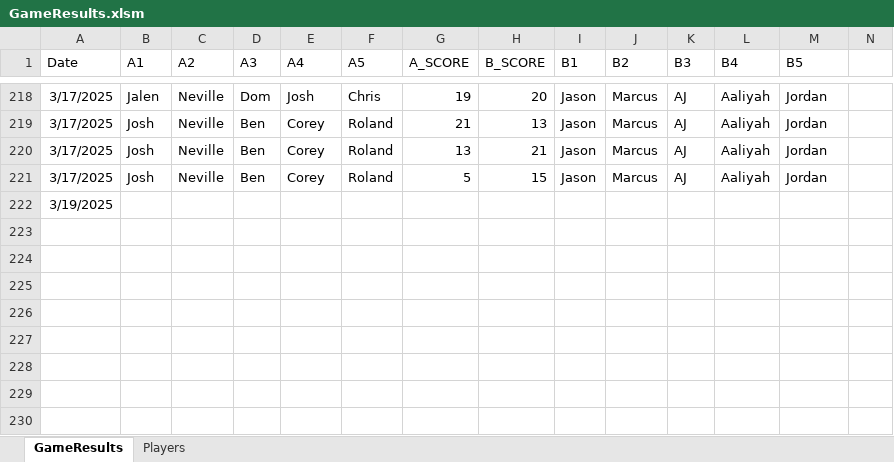
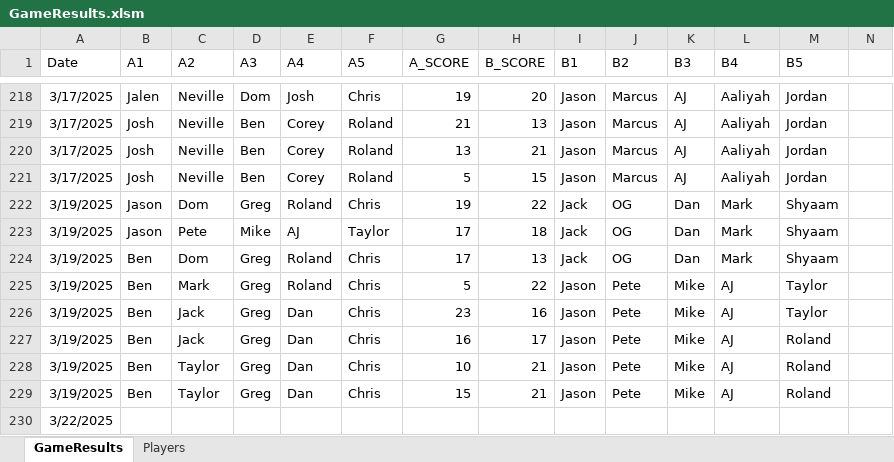
Before and after one commit to jmgjasongardner/naismith-nerds, an Excel workbook: collective_bball/GameResults.xlsm, sheet GameResults, drawn as a sheet; only a part is shown, gaps mark what is left out; values as stored, in another font and other column widths than the file's, no borders; addresses are those after the commit; rows hold the shown columns only; the diff names each change by its address in the sheet, - before the commit and + after, or states it on an @@ line.

Commit message:
game results Mar 19

```diff
--- a/collective_bball/GameResults.xlsm (sheet GameResults)
+++ b/collective_bball/GameResults.xlsm (sheet GameResults)
+row 222: 3/19/2025 | Jason | Dom | Greg | Roland | Chris | 19 | 22 | Jack | OG | Dan | Mark | Shyaam
+row 223: 3/19/2025 | Jason | Pete | Mike | AJ | Taylor | 17 | 18 | Jack | OG | Dan | Mark | Shyaam
+row 224: 3/19/2025 | Ben | Dom | Greg | Roland | Chris | 17 | 13 | Jack | OG | Dan | Mark | Shyaam
+row 225: 3/19/2025 | Ben | Mark | Greg | Roland | Chris | 5 | 22 | Jason | Pete | Mike | AJ | Taylor
+row 226: 3/19/2025 | Ben | Jack | Greg | Dan | Chris | 23 | 16 | Jason | Pete | Mike | AJ | Taylor
+row 227: 3/19/2025 | Ben | Jack | Greg | Dan | Chris | 16 | 17 | Jason | Pete | Mike | AJ | Roland
+row 228: 3/19/2025 | Ben | Taylor | Greg | Dan | Chris | 10 | 21 | Jason | Pete | Mike | AJ | Roland
+row 229: 3/19/2025 | Ben | Taylor | Greg | Dan | Chris | 15 | 21 | Jason | Pete | Mike | AJ | Roland
-A230 (Date): 3/19/2025
+A230 (Date): 3/22/2025
```
Also changed, not shown: sheet Players.
